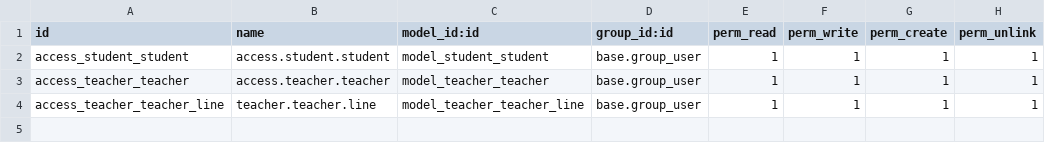
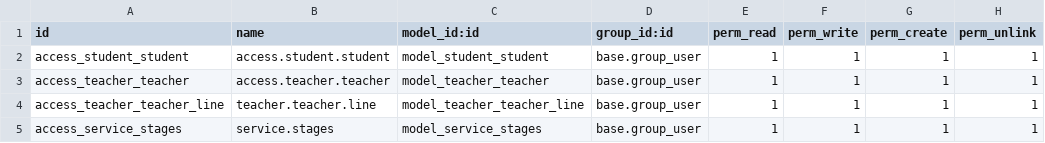
Before and after one commit to Abith619/Abith619, a CSV file: Odoo-School/security/ir.model.access.csv, drawn as a sheet; the diff names each change by its address in the sheet, - before the commit and + after, or states it on an @@ line.

Commit message:
Odoo

```diff
--- a/Odoo-School/security/ir.model.access.csv
+++ b/Odoo-School/security/ir.model.access.csv
+row 5: access_service_stages | service.stages | model_service_stages | base.group_user | 1 | 1 | 1 | 1
```
Also changed, not shown: 9 other files.
